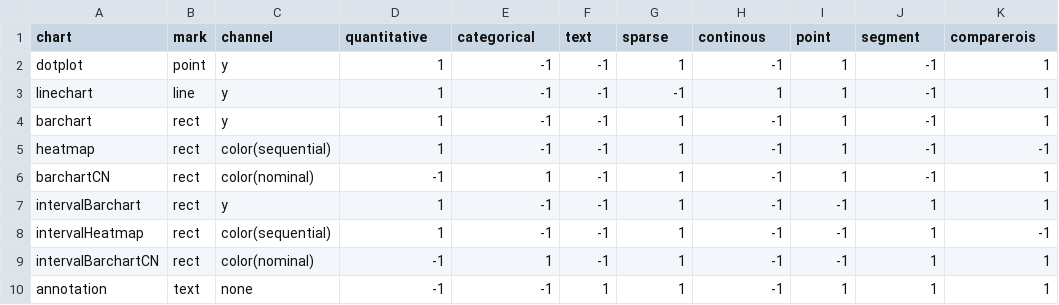
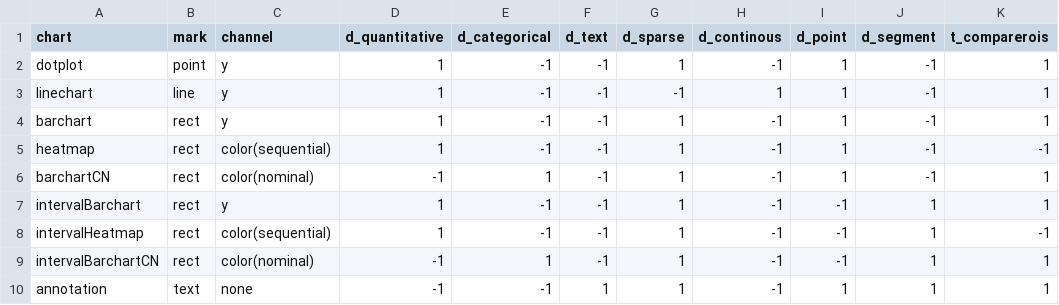
Before and after one commit to aditeyapandey/Genorec-Engine, a CSV file: model/stage1updated.csv, drawn as a sheet.

Commit message:
Fixed stage 1 feature names

```diff
--- a/model/stage1updated.csv
+++ b/model/stage1updated.csv
@@ -1,2 +1,2 @@
-chart,mark,channel,quantitative,categorical,text,sparse,continous,point,segment,comparerois
+chart,mark,channel,d_quantitative,d_categorical,d_text,d_sparse,d_continous,d_point,d_segment,t_comparerois
 dotplot,point,y,1,-1,-1,1,-1,1,-1,1
```
Also changed, not shown: 6 other files.
